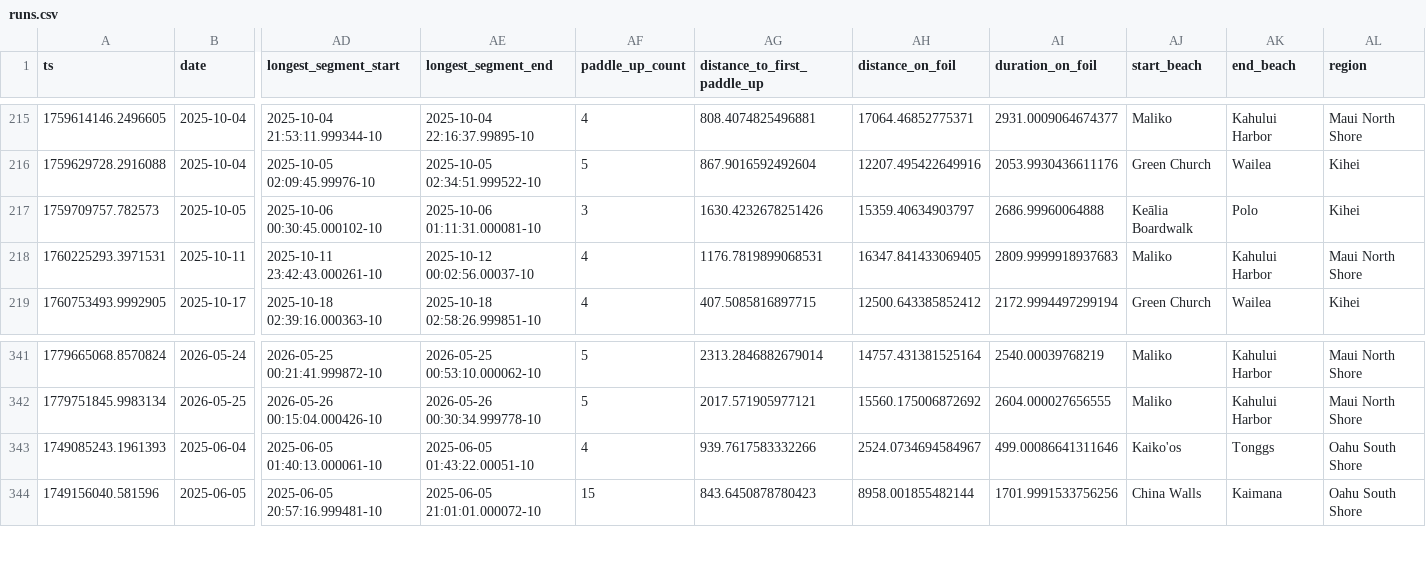
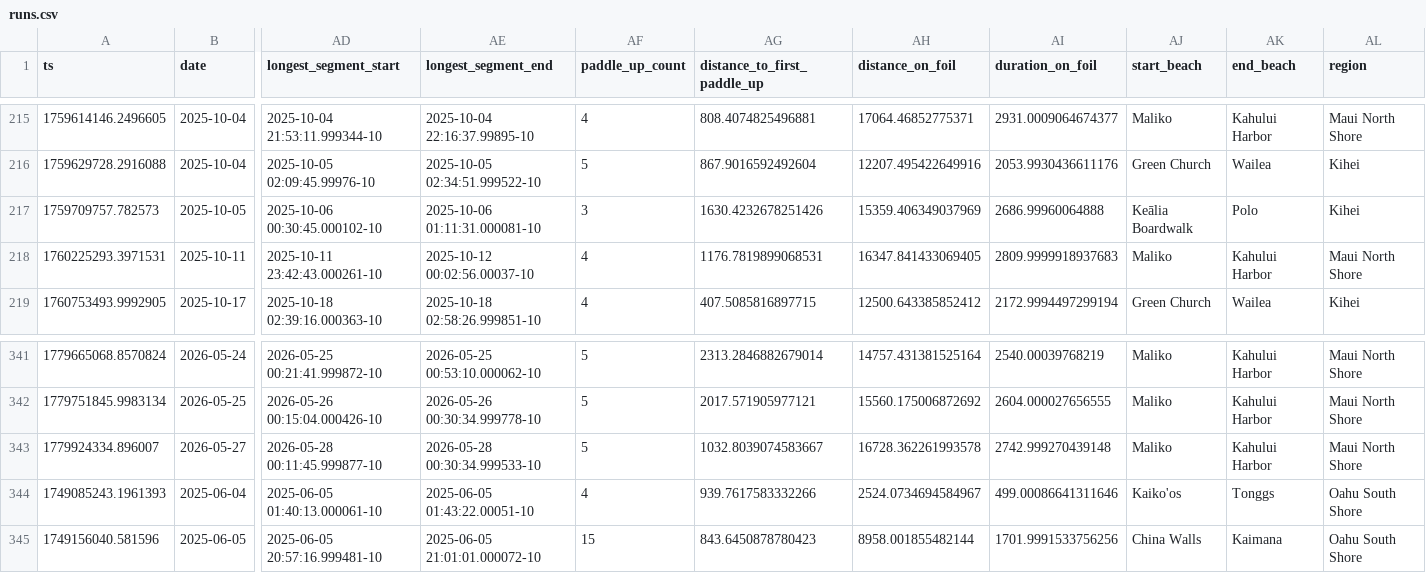
Before and after one commit to dustin/dwp, a CSV file: web/src/data/runs.csv, drawn as a sheet; only a part is shown, gaps mark what is left out; rows hold the shown columns only; the diff names each change by its address in the sheet, - before the commit and + after, or states it on an @@ line.

Commit message:
A nice Maliko day

```diff
--- a/web/src/data/runs.csv
+++ b/web/src/data/runs.csv
-AH217 (distance_on_foil): 15359.40634903797
+AH217 (distance_on_foil): 15359.406349037969
+row 343: 1779924334.896007 | 2026-05-27 | 2026-05-28 00:11:45.999877-10 | 2026-05-28 00:30:34.999533-10 | 5 | 1032.8039074583667 | 16728.362261993578 | 2742.999270439148 | Maliko | Kahului Harbor | Maui North Shore
```
Also changed, not shown: web/src/data/crashes.csv.
